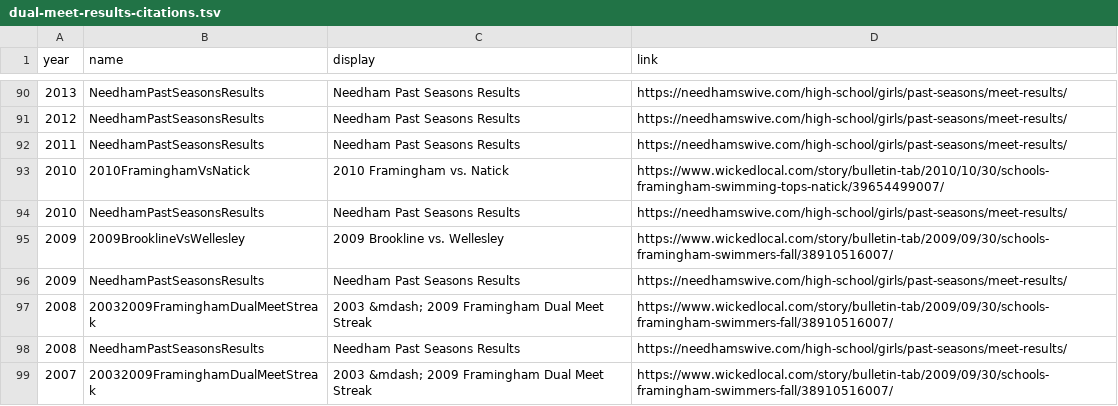
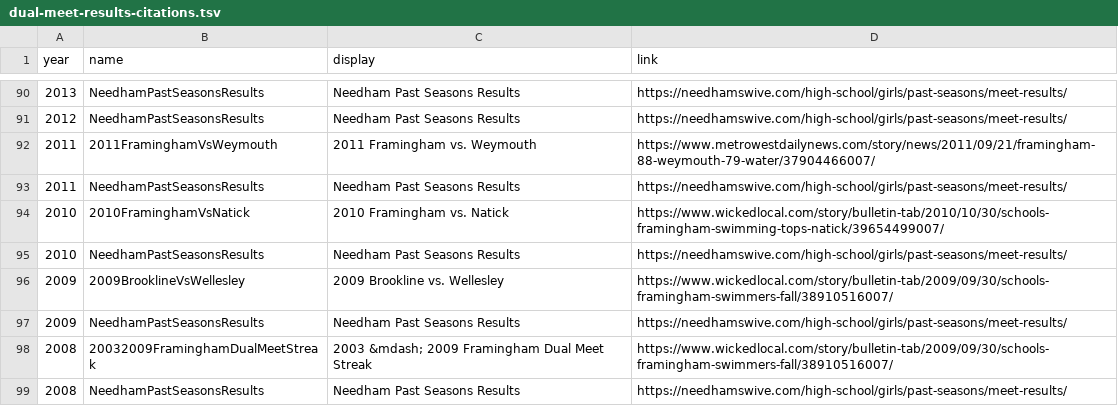
Before and after one commit to needhamswive/needhamswive.github.io, a TSV file: _data/high-school/archives/fall/girls/meet-results/bay-state-conference/dual-meet-results-citations.tsv, drawn as a sheet; only a part is shown, gaps mark what is left out; the shorter side is filled out with more unchanged rows.

Commit message:
Found MetroWest paper

```diff
--- a/_data/high-school/archives/fall/girls/meet-results/bay-state-conference/dual-meet-results-citations.tsv
+++ b/_data/high-school/archives/fall/girls/meet-results/bay-state-conference/dual-meet-results-citations.tsv
@@ -91,2 +91,3 @@ year	name	display	link
 2012	NeedhamPastSeasonsResults	Needham Past Seasons Results	https://needhamswive.com/high-school/girls/past-seasons/meet-results/
+2011	2011FraminghamVsWeymouth	2011 Framingham vs. Weymouth	https://www.metrowestdailynews.com/story/news/2011/09/21/framingham-88-weymouth-79-water/37904466007/
 2011	NeedhamPastSeasonsResults	Needham Past Seasons Results	https://needhamswive.com/high-school/girls/past-seasons/meet-results/
```
